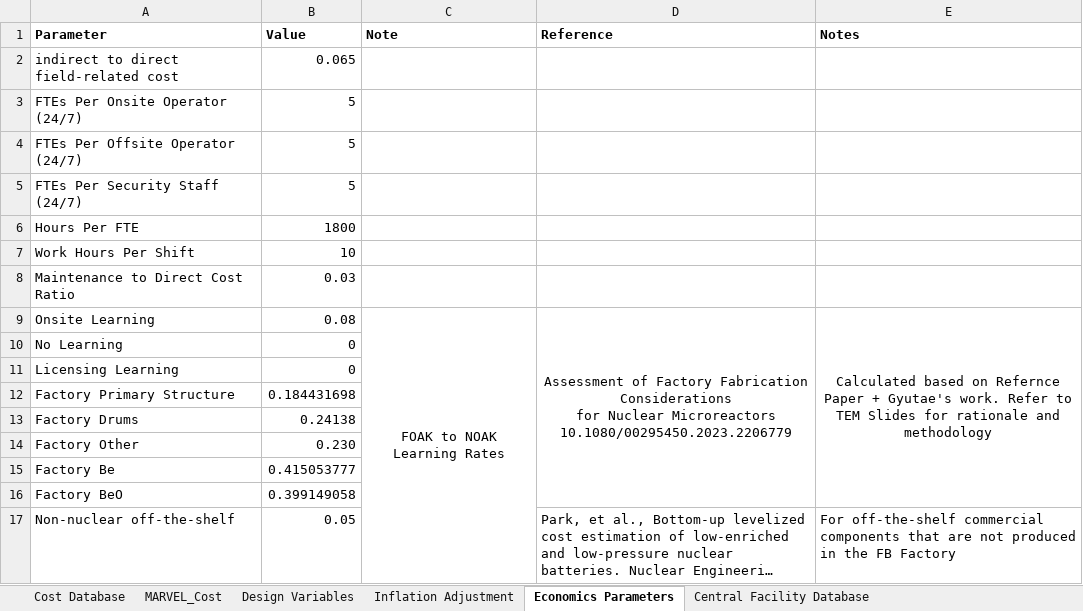
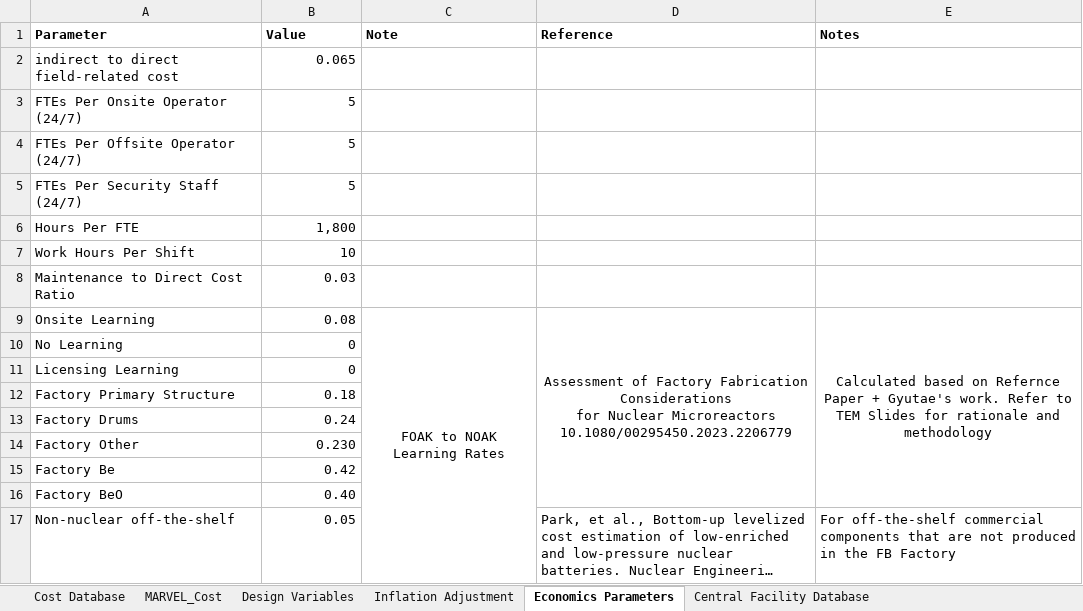
Before and after one commit to garcs2/MOUSE, an Excel workbook: cost/Cost_Database.xlsx, sheet Economics Parameters, drawn as a sheet; long unchanged cells end in …; values as stored, in another font and other column widths than the file's, no borders; the diff names each change by its address in the sheet, - before the commit and + after, or states it on an @@ line.

```diff
--- a/cost/Cost_Database.xlsx (sheet Economics Parameters)
+++ b/cost/Cost_Database.xlsx (sheet Economics Parameters)
-B6 (Value): 1800
+B6 (Value): 1,800
-B12 (Value): 0.184431698
+B12 (Value): 0.18
-B13 (Value): 0.24138
+B13 (Value): 0.24
-B15 (Value): 0.415053777
+B15 (Value): 0.42
-B16 (Value): 0.399149058
+B16 (Value): 0.40
```
Also changed, not shown: sheet Central Facility Database, sheet Cost Database, sheet Inflation Adjustment, sheet MARVEL_Cost, sheet Design Variables, formulas that keep their value.
